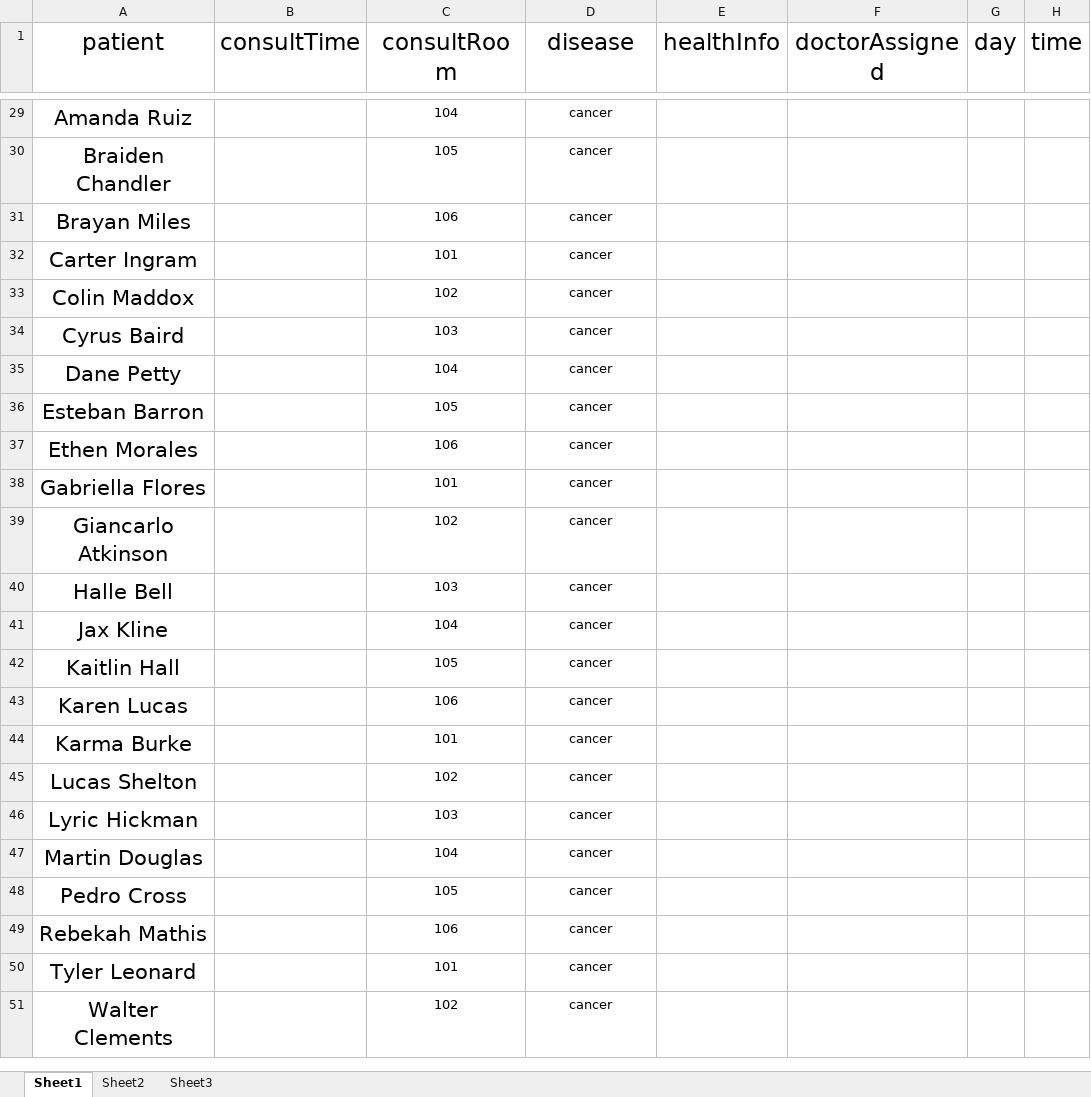
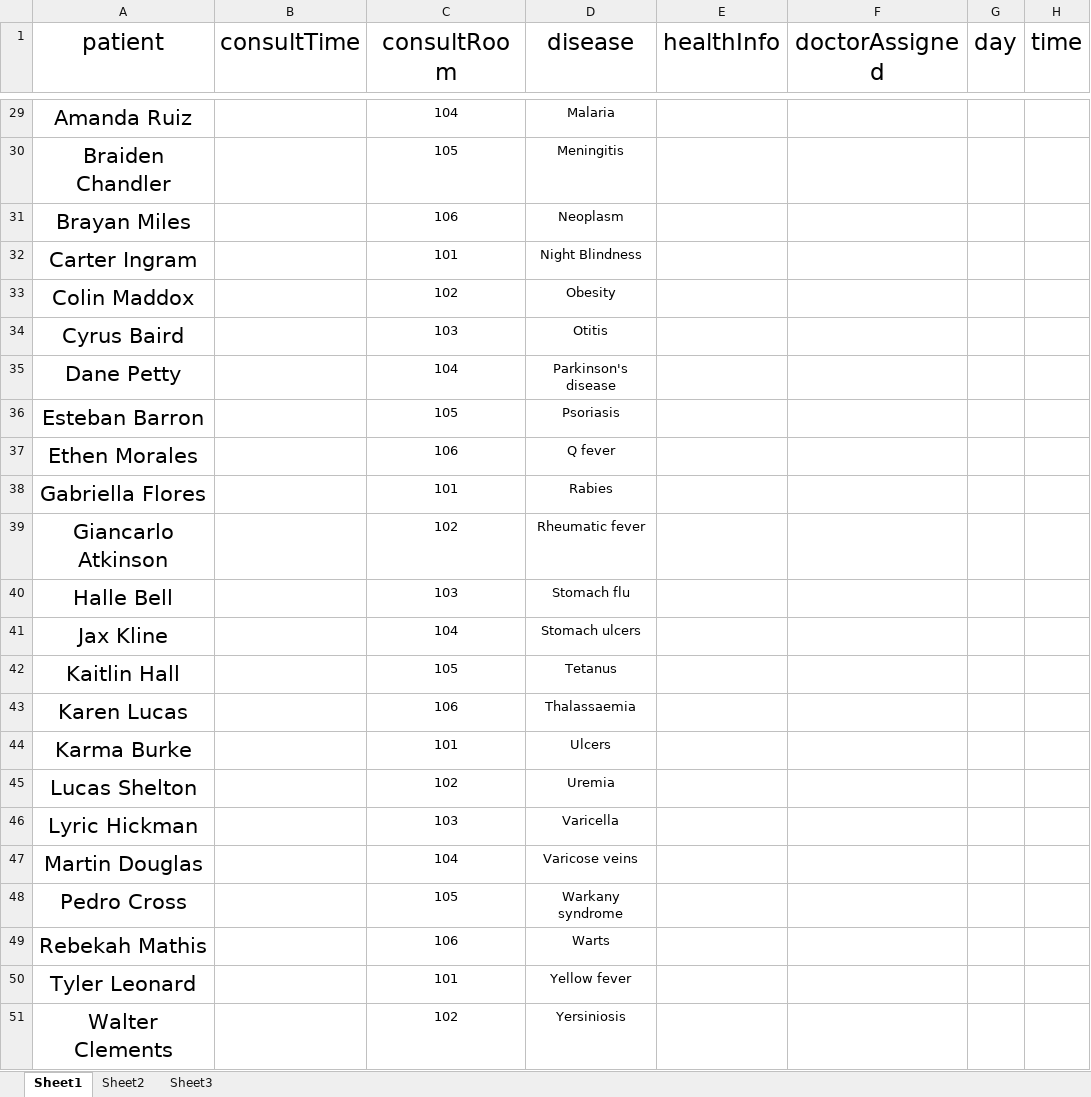
Before and after one commit to iamanthony401/DBMS-LAB, an Excel workbook: Book1.xlsx, sheet Sheet1, drawn as a sheet; only a part is shown, gaps mark what is left out; values as stored, in another font and other column widths than the file's, no borders; the diff covers the shown part only; the diff names each change by its address in the sheet, - before the commit and + after, or states it on an @@ line.

```diff
--- a/Book1.xlsx (sheet Sheet1)
+++ b/Book1.xlsx (sheet Sheet1)
-D29 (disease): cancer
+D29 (disease): Malaria
-D30 (disease): cancer
+D30 (disease): Meningitis
-D31 (disease): cancer
+D31 (disease): Neoplasm
-D32 (disease): cancer
+D32 (disease): Night Blindness
-D33 (disease): cancer
+D33 (disease): Obesity
-D34 (disease): cancer
+D34 (disease): Otitis
-D35 (disease): cancer
+D35 (disease): Parkinson's disease
-D36 (disease): cancer
+D36 (disease): Psoriasis
-D37 (disease): cancer
+D37 (disease): Q fever
-D38 (disease): cancer
+D38 (disease): Rabies
-D39 (disease): cancer
+D39 (disease): Rheumatic fever
-D40 (disease): cancer
+D40 (disease): Stomach flu
-D41 (disease): cancer
+D41 (disease): Stomach ulcers
-D42 (disease): cancer
+D42 (disease): Tetanus
-D43 (disease): cancer
+D43 (disease): Thalassaemia
-D44 (disease): cancer
+D44 (disease): Ulcers
-D45 (disease): cancer
+D45 (disease): Uremia
-D46 (disease): cancer
+D46 (disease): Varicella
-D47 (disease): cancer
+D47 (disease): Varicose veins
-D48 (disease): cancer
+D48 (disease): Warkany syndrome
-D49 (disease): cancer
+D49 (disease): Warts
-D50 (disease): cancer
+D50 (disease): Yellow fever
-D51 (disease): cancer
+D51 (disease): Yersiniosis
```
Also changed, not shown: 27 edited cells elsewhere in this sheet.
